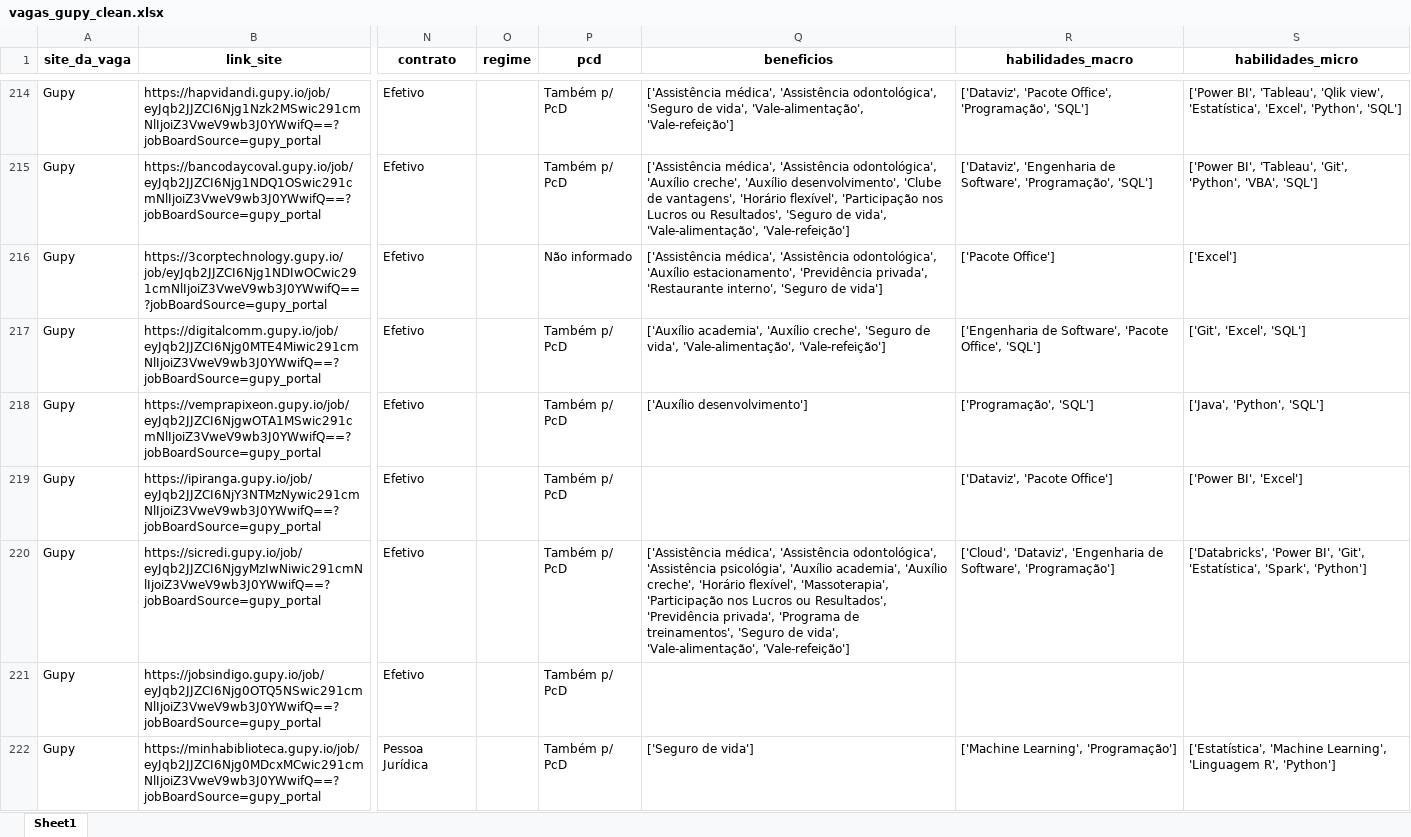
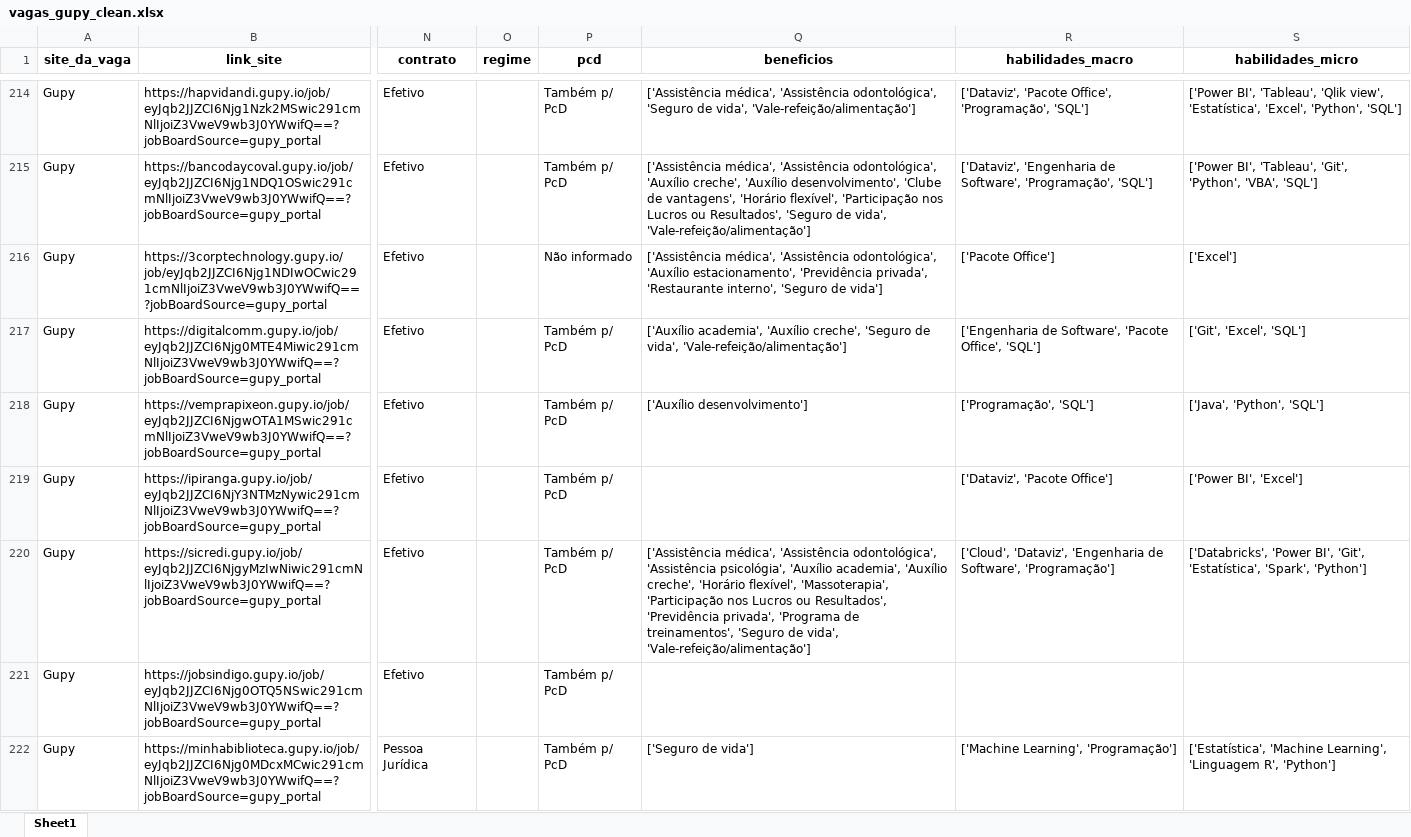
Before and after one commit to ArthurMesquita96/Monitoramento-de-Vagas, an Excel workbook: data/data_clean/vagas_gupy_clean.xlsx, sheet Sheet1, drawn as a sheet; only a part is shown, gaps mark what is left out; values as stored, in another font and other column widths than the file's, no borders; the diff covers the shown part only; the diff names each change by its address in the sheet, - before the commit and + after, or states it on an @@ line.

```diff
--- a/data/data_clean/vagas_gupy_clean.xlsx (sheet Sheet1)
+++ b/data/data_clean/vagas_gupy_clean.xlsx (sheet Sheet1)
-Q214 (beneficios): …de vida', 'Vale-alimentação', 'Vale-refeição']
+Q214 (beneficios): …de vida', 'Vale-refeição/alimentação']
-Q215 (beneficios): …de vida', 'Vale-alimentação', 'Vale-refeição']
+Q215 (beneficios): …de vida', 'Vale-refeição/alimentação']
-Q217 (beneficios): …de vida', 'Vale-alimentação', 'Vale-refeição']
+Q217 (beneficios): …de vida', 'Vale-refeição/alimentação']
-Q220 (beneficios): …de vida', 'Vale-alimentação', 'Vale-refeição']
+Q220 (beneficios): …de vida', 'Vale-refeição/alimentação']
```
Also changed, not shown: 271 edited cells elsewhere in this sheet, 4 other files.
